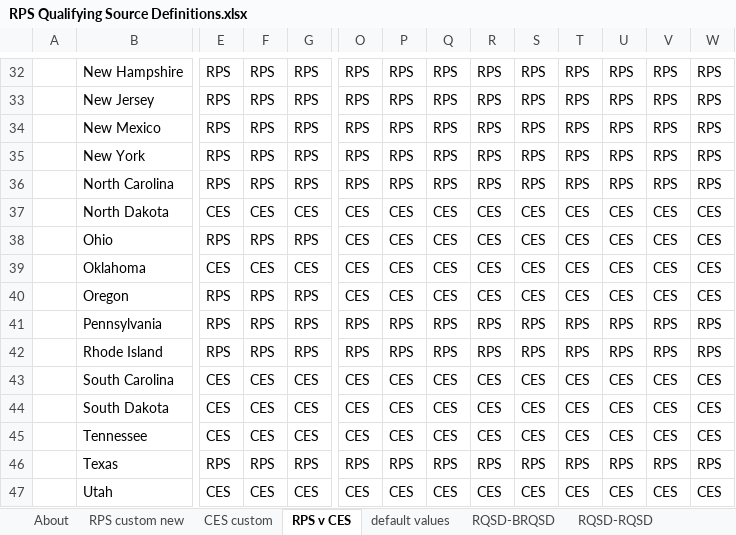
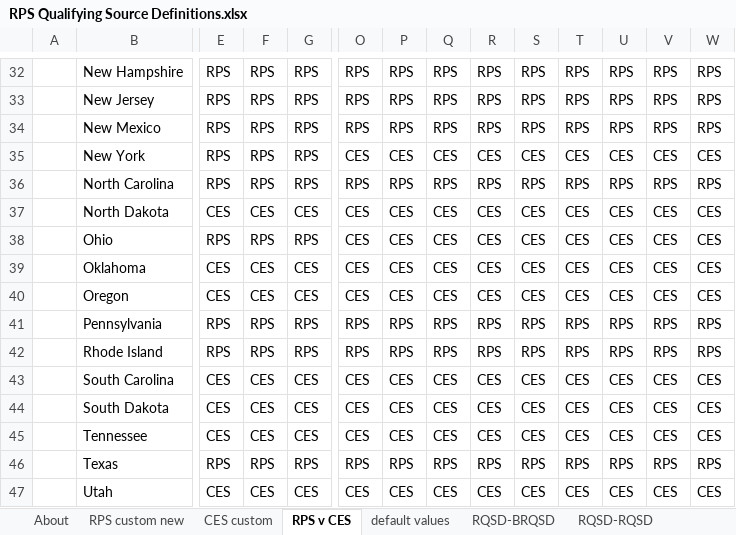
Before and after one commit to EnergyInnovation/eps-missouri, an Excel workbook: InputData/elec/RQSD/RPS Qualifying Source Definitions.xlsx, sheet RPS v CES, drawn as a sheet; only a part is shown, gaps mark what is left out; values as stored, in another font and other column widths than the file's, no borders; conditional formats not drawn; the diff covers the shown part only; the diff names each change by its address in the sheet, - before the commit and + after, or states it on an @@ line.

```diff
--- a/InputData/elec/RQSD/RPS Qualifying Source Definitions.xlsx (sheet RPS v CES)
+++ b/InputData/elec/RQSD/RPS Qualifying Source Definitions.xlsx (sheet RPS v CES)
-O35: RPS
+O35: CES
-P35: RPS
+P35: CES
-Q35: RPS
+Q35: CES
-R35: RPS
+R35: CES
-S35: RPS
+S35: CES
-T35: RPS
+T35: CES
-U35: RPS
+U35: CES
-V35: RPS
+V35: CES
-W35: RPS
+W35: CES
-E40: RPS
+E40: CES
-F40: RPS
+F40: CES
-G40: RPS
+G40: CES
```
Also changed, not shown: 88 edited cells elsewhere in this sheet, sheet RQSD-RQSD, sheet About, 2 other files.
